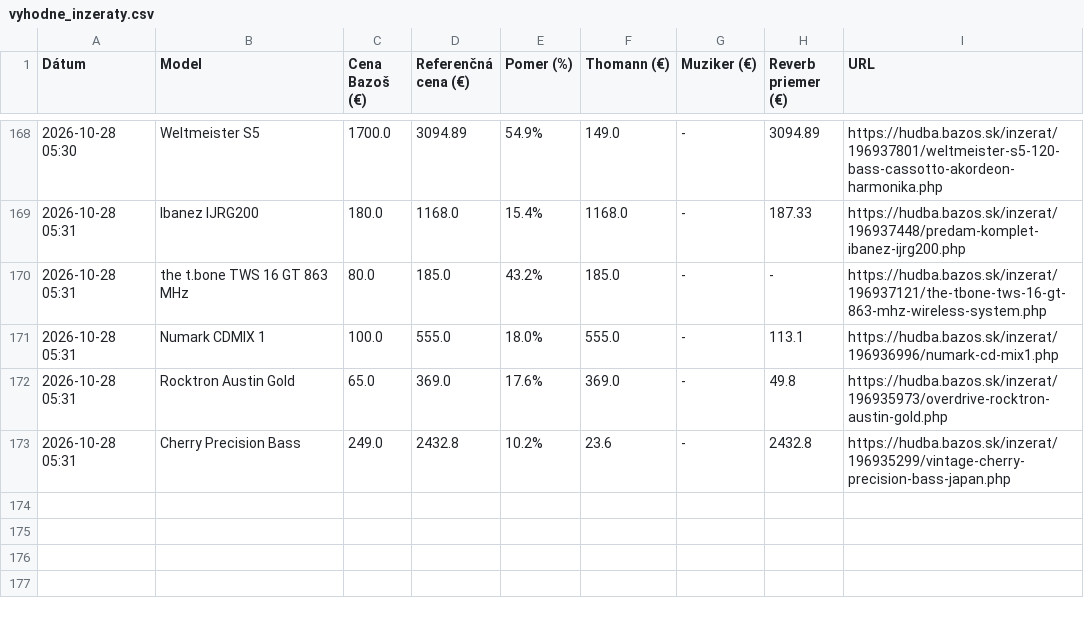
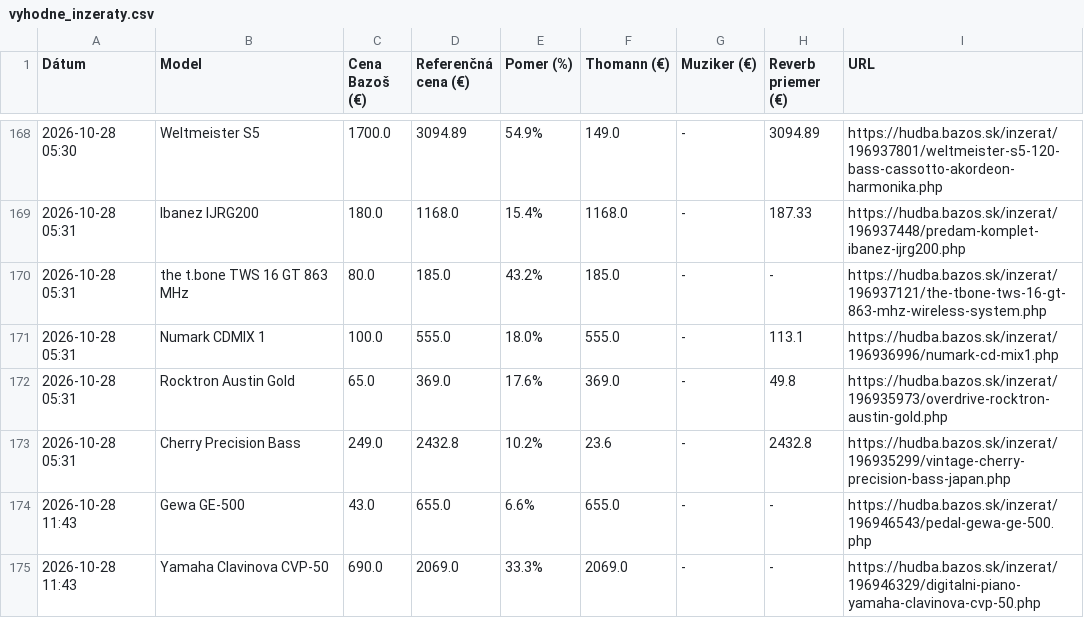
Before and after one commit to kamilfilka-collab/bazos, a CSV file: vyhodne_inzeraty.csv, drawn as a sheet; only a part is shown, gaps mark what is left out.

```diff
--- a/vyhodne_inzeraty.csv
+++ b/vyhodne_inzeraty.csv
@@ -173 +173,3 @@ Dátum,Model,Cena Bazoš (€),Referenčná cena (€),Pomer (%),Thomann (€),M
 2026-10-28 05:31,Cherry Precision Bass,249.0,2432.8,10.2%,23.6,-,2432.8,https://hudba.bazos.sk/inzerat/196935299/vintage-cherry-precision-bass-japan.php
+2026-10-28 11:43,Gewa GE-500,43.0,655.0,6.6%,655.0,-,-,https://hudba.bazos.sk/inzerat/196946543/pedal-gewa-ge-500.php
+2026-10-28 11:43,Yamaha Clavinova CVP-50,690.0,2069.0,33.3%,2069.0,-,-,https://hudba.bazos.sk/inzerat/196946329/digitalni-piano-yamaha-clavinova-cvp-50.php
```
Also changed, not shown: 1 other file.
